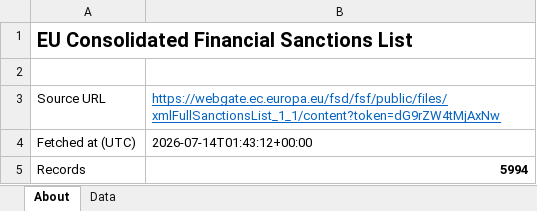
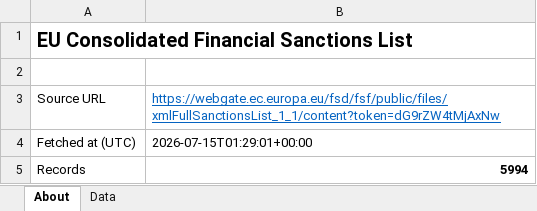
Before and after one commit to strangeromo-cloud/aml, an Excel workbook: public/downloads/eu-consolidated.xlsx, sheet About, drawn as a sheet; values as stored, in another font and other column widths than the file's, no borders; the diff names each change by its address in the sheet, - before the commit and + after, or states it on an @@ line.

Commit message:
chore(data): daily refresh of list-source downloads
Updated: 2026-07-15T01:30:10+00:00
Total: 8, Success: 7, Failures: 1

Failures:
  - tjn-fsi: FetchError: TJN page rendered but no fsi_jurisdictions response captured. Endpoint or auth flow may have changed.

```diff
--- a/public/downloads/eu-consolidated.xlsx (sheet About)
+++ b/public/downloads/eu-consolidated.xlsx (sheet About)
-B4: 2026-07-14T01:43:12+00:00
+B4: 2026-07-15T01:29:01+00:00
```
Also changed, not shown: public/downloads/basel-aml-index.xlsx, public/downloads/fatf-jurisdictions.xlsx, 5 other files.
